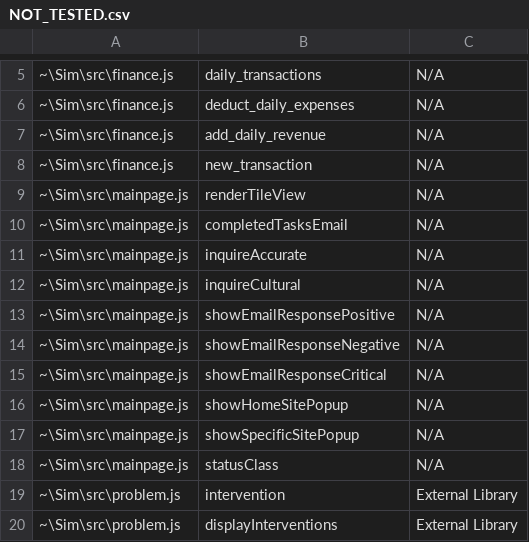
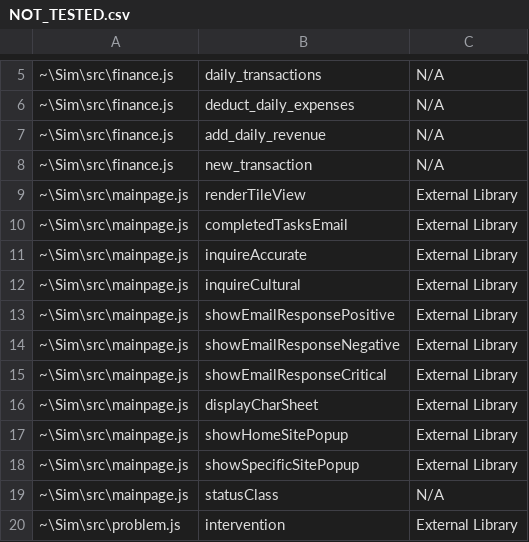
Before and after one commit to gibsonma/sim-cyborg, a CSV file: NOT_TESTED.csv, drawn as a sheet; only a part is shown, gaps mark what is left out; the shorter side is filled out with more unchanged rows; addresses are those after the commit; the diff names each change by its address in the sheet, - before the commit and + after, or states it on an @@ line.

Commit message:
updated not tested file

```diff
--- a/NOT_TESTED.csv
+++ b/NOT_TESTED.csv
-C9:C15: N/A
+C9:C15: External Library
+row 16: ~\Sim\src\mainpage.js | displayCharSheet | External Library
-C17:C18: N/A
+C17:C18: External Library
```
Also changed, not shown: 1 other file.
